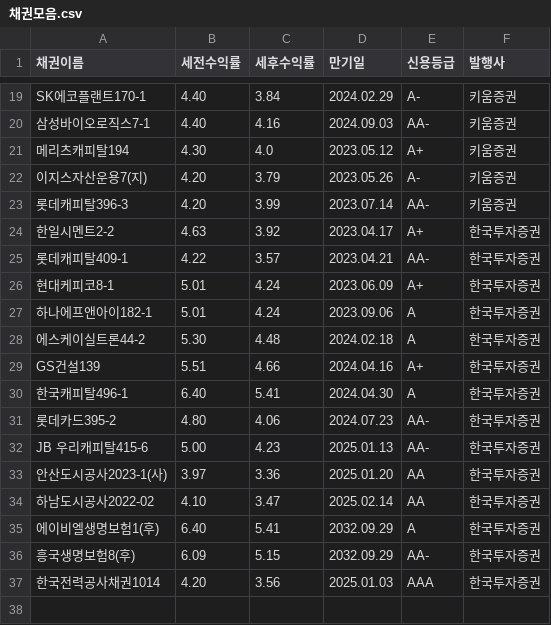
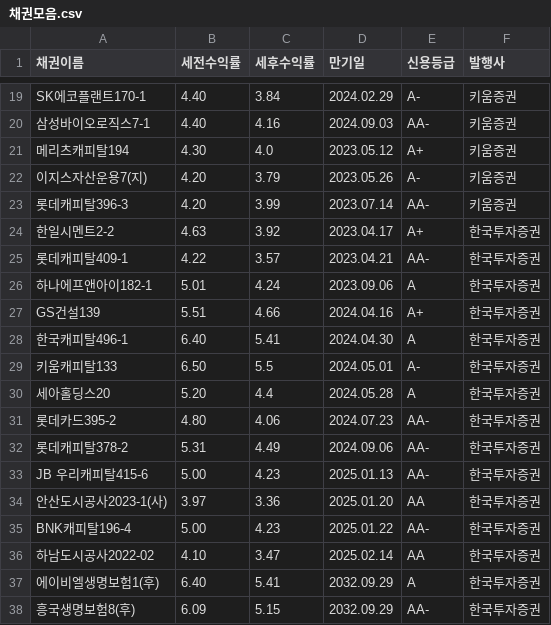
Before and after one commit to ParkHyunWoo-961012/Final_Auto_Report, a CSV file: data/채권모음.csv, drawn as a sheet; only a part is shown, gaps mark what is left out; the shorter side is filled out with more unchanged rows; removed rows and columns are numbered as before the commit, all else as after; the diff names each change by its address in the sheet, - before the commit and + after, or states it on an @@ line.

```diff
--- a/data/채권모음.csv
+++ b/data/채권모음.csv
-row 26: 현대케피코8-1 | 5.01 | 4.24 | 2023.06.09 | A+ | 한국투자증권
-row 28: 에스케이실트론44-2 | 5.30 | 4.48 | 2024.02.18 | A | 한국투자증권
+row 29: 키움캐피탈133 | 6.50 | 5.5 | 2024.05.01 | A- | 한국투자증권
+row 30: 세아홀딩스20 | 5.20 | 4.4 | 2024.05.28 | A | 한국투자증권
+row 32: 롯데캐피탈378-2 | 5.31 | 4.49 | 2024.09.06 | AA- | 한국투자증권
+row 35: BNK캐피탈196-4 | 5.00 | 4.23 | 2025.01.22 | AA- | 한국투자증권
```
Also changed, not shown: data/ELS모음.csv, 1 other file.
